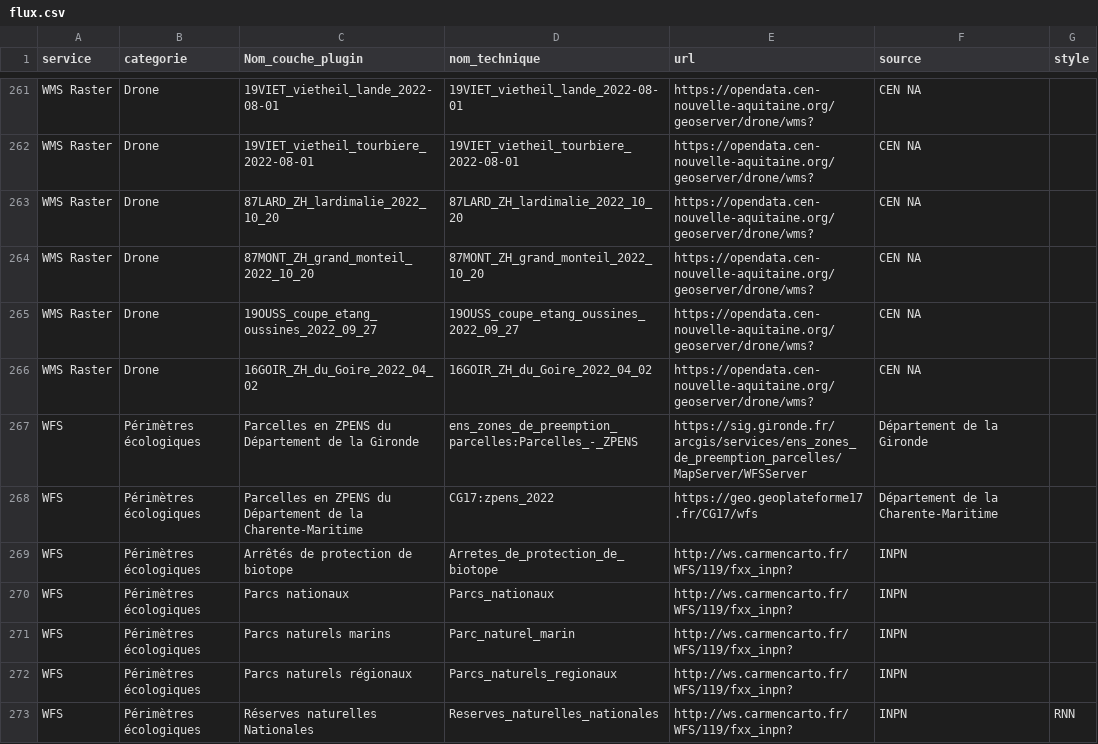
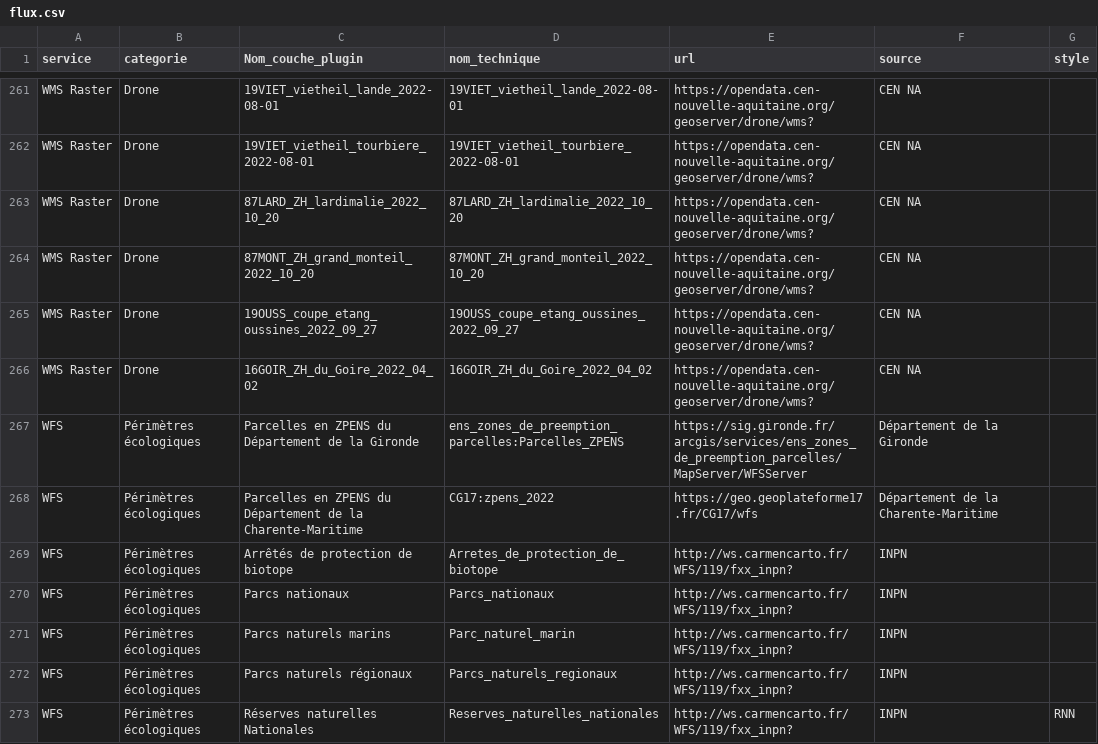
Before and after one commit to CEN-Nouvelle-Aquitaine/fluxcen, a CSV file: flux.csv, drawn as a sheet; only a part is shown, gaps mark what is left out.

Commit message:
Update flux.csv

```diff
--- a/flux.csv
+++ b/flux.csv
@@ -266,3 +266,3 @@ WMS Raster;Drone;19OUSS_coupe_etang_oussines_2022_09_27;19OUSS_coupe_etang_oussi
 WMS Raster;Drone;16GOIR_ZH_du_Goire_2022_04_02;16GOIR_ZH_du_Goire_2022_04_02;https://opendata.cen-nouvelle-aquitaine.org/geoserver/drone/wms?;CEN NA;
-WFS;Périmètres écologiques;Parcelles en ZPENS du Département de la Gironde;ens_zones_de_preemption_parcelles:Parcelles_-_ZPENS;https://sig.gironde.fr/arcgis/services/ens_zones_de_preemption_parcelles/MapServer/WFSServer;Département de la Gironde;
+WFS;Périmètres écologiques;Parcelles en ZPENS du Département de la Gironde;ens_zones_de_preemption_parcelles:Parcelles_ZPENS;https://sig.gironde.fr/arcgis/services/ens_zones_de_preemption_parcelles/MapServer/WFSServer;Département de la Gironde;
 WFS;Périmètres écologiques;Parcelles en ZPENS du Département de la Charente-Maritime;CG17:zpens_2022;https://geo.geoplateforme17.fr/CG17/wfs;Département de la Charente-Maritime;
```
